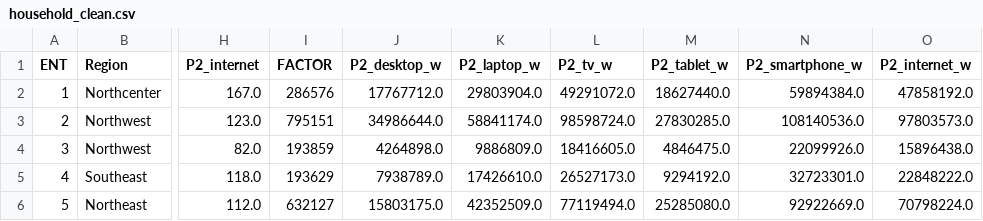
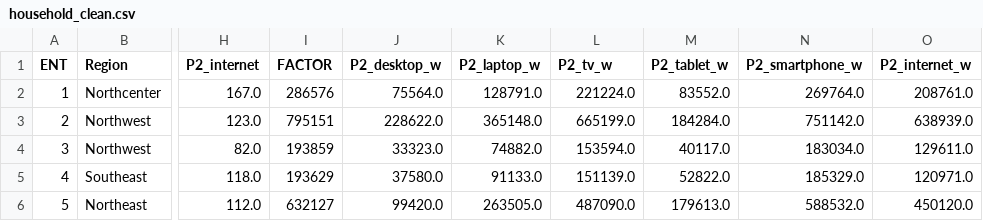
Before and after one commit to PRAMONETTI/CAPP30239_FA22, a CSV file: data/household_clean.csv, drawn as a sheet; only a part is shown, gaps mark what is left out; the diff covers the shown part only; the diff names each change by its address in the sheet, - before the commit and + after, or states it on an @@ line.

```diff
--- a/data/household_clean.csv
+++ b/data/household_clean.csv
-J2 (P2_desktop_w): 17767712.0
+J2 (P2_desktop_w): 75564.0
-K2 (P2_laptop_w): 29803904.0
+K2 (P2_laptop_w): 128791.0
-L2 (P2_tv_w): 49291072.0
+L2 (P2_tv_w): 221224.0
-M2 (P2_tablet_w): 18627440.0
+M2 (P2_tablet_w): 83552.0
-N2 (P2_smartphone_w): 59894384.0
+N2 (P2_smartphone_w): 269764.0
-O2 (P2_internet_w): 47858192.0
+O2 (P2_internet_w): 208761.0
-J3 (P2_desktop_w): 34986644.0
+J3 (P2_desktop_w): 228622.0
-K3 (P2_laptop_w): 58841174.0
+K3 (P2_laptop_w): 365148.0
-L3 (P2_tv_w): 98598724.0
+L3 (P2_tv_w): 665199.0
-M3 (P2_tablet_w): 27830285.0
+M3 (P2_tablet_w): 184284.0
-N3 (P2_smartphone_w): 108140536.0
+N3 (P2_smartphone_w): 751142.0
-O3 (P2_internet_w): 97803573.0
+O3 (P2_internet_w): 638939.0
-J4 (P2_desktop_w): 4264898.0
+J4 (P2_desktop_w): 33323.0
-K4 (P2_laptop_w): 9886809.0
+K4 (P2_laptop_w): 74882.0
-L4 (P2_tv_w): 18416605.0
+L4 (P2_tv_w): 153594.0
-M4 (P2_tablet_w): 4846475.0
+M4 (P2_tablet_w): 40117.0
-N4 (P2_smartphone_w): 22099926.0
+N4 (P2_smartphone_w): 183034.0
-O4 (P2_internet_w): 15896438.0
+O4 (P2_internet_w): 129611.0
-J5 (P2_desktop_w): 7938789.0
+J5 (P2_desktop_w): 37580.0
-K5 (P2_laptop_w): 17426610.0
+K5 (P2_laptop_w): 91133.0
-L5 (P2_tv_w): 26527173.0
+L5 (P2_tv_w): 151139.0
-M5 (P2_tablet_w): 9294192.0
+M5 (P2_tablet_w): 52822.0
-N5 (P2_smartphone_w): 32723301.0
+N5 (P2_smartphone_w): 185329.0
-O5 (P2_internet_w): 22848222.0
+O5 (P2_internet_w): 120971.0
-J6 (P2_desktop_w): 15803175.0
+J6 (P2_desktop_w): 99420.0
-K6 (P2_laptop_w): 42352509.0
+K6 (P2_laptop_w): 263505.0
-L6 (P2_tv_w): 77119494.0
+L6 (P2_tv_w): 487090.0
-M6 (P2_tablet_w): 25285080.0
+M6 (P2_tablet_w): 179613.0
-N6 (P2_smartphone_w): 92922669.0
+N6 (P2_smartphone_w): 588532.0
-O6 (P2_internet_w): 70798224.0
+O6 (P2_internet_w): 450120.0
```
Also changed, not shown: 162 edited cells elsewhere in this file, 6 other files.
